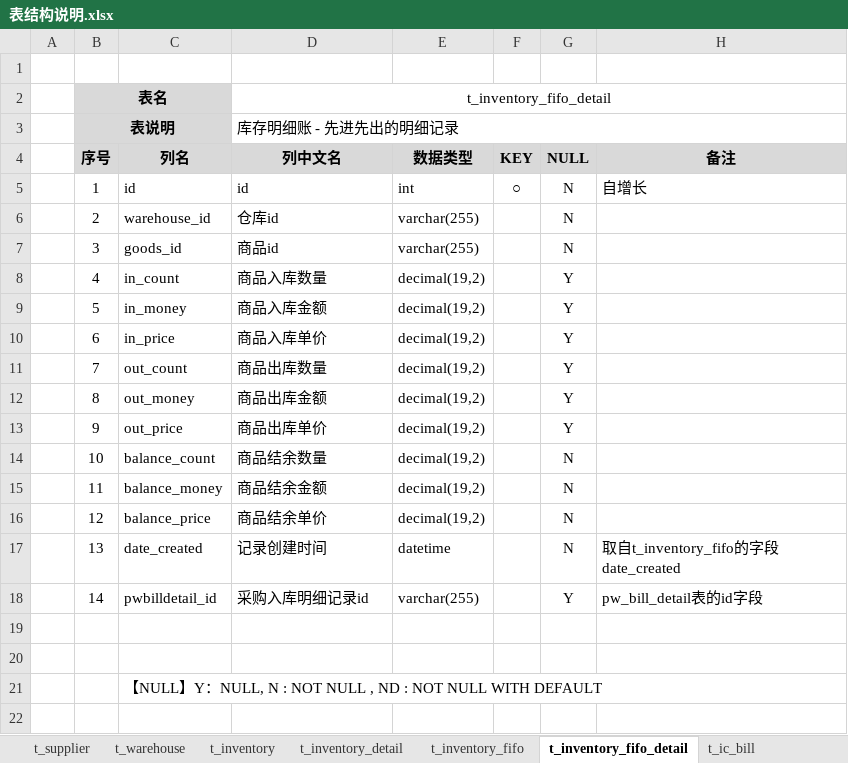
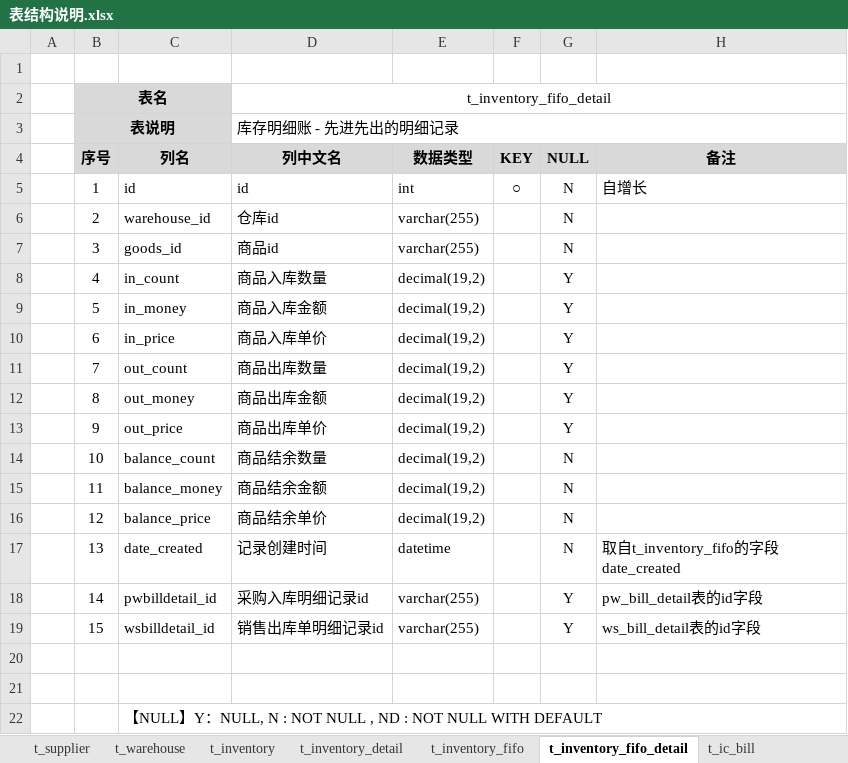
Before and after one commit to dongxf/PSI, an Excel workbook: doc/02 表结构/表结构说明.xlsx, sheet t_inventory_fifo_detail, drawn as a sheet; values as stored, in another font and other column widths than the file's, no borders; the diff names each change by its address in the sheet, - before the commit and + after, or states it on an @@ line.

```diff
--- a/doc/02 表结构/表结构说明.xlsx (sheet t_inventory_fifo_detail)
+++ b/doc/02 表结构/表结构说明.xlsx (sheet t_inventory_fifo_detail)
+row 19:  | 15 | wsbilldetail_id | 销售出库单明细记录id | varchar(255) |  | Y | ws_bill_detail表的id字段
```
Also changed, not shown: 2 other files.
